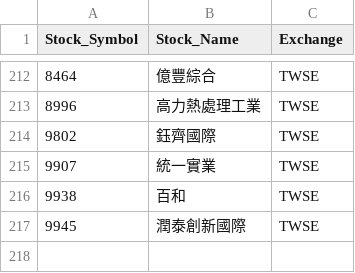
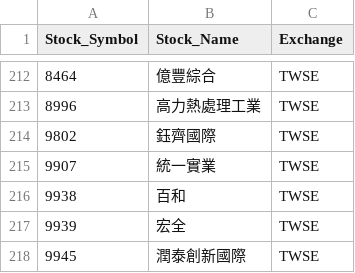
Before and after one commit to evan7646-cloud/ETF_Tracker, a CSV file: price_downloader/unique_stocks_with_exchange.csv, drawn as a sheet; only a part is shown, gaps mark what is left out; the diff names each change by its address in the sheet, - before the commit and + after, or states it on an @@ line.

```diff
--- a/price_downloader/unique_stocks_with_exchange.csv
+++ b/price_downloader/unique_stocks_with_exchange.csv
+row 217: 9939 | 宏全 | TWSE
```
Also changed, not shown: 2 other files.
